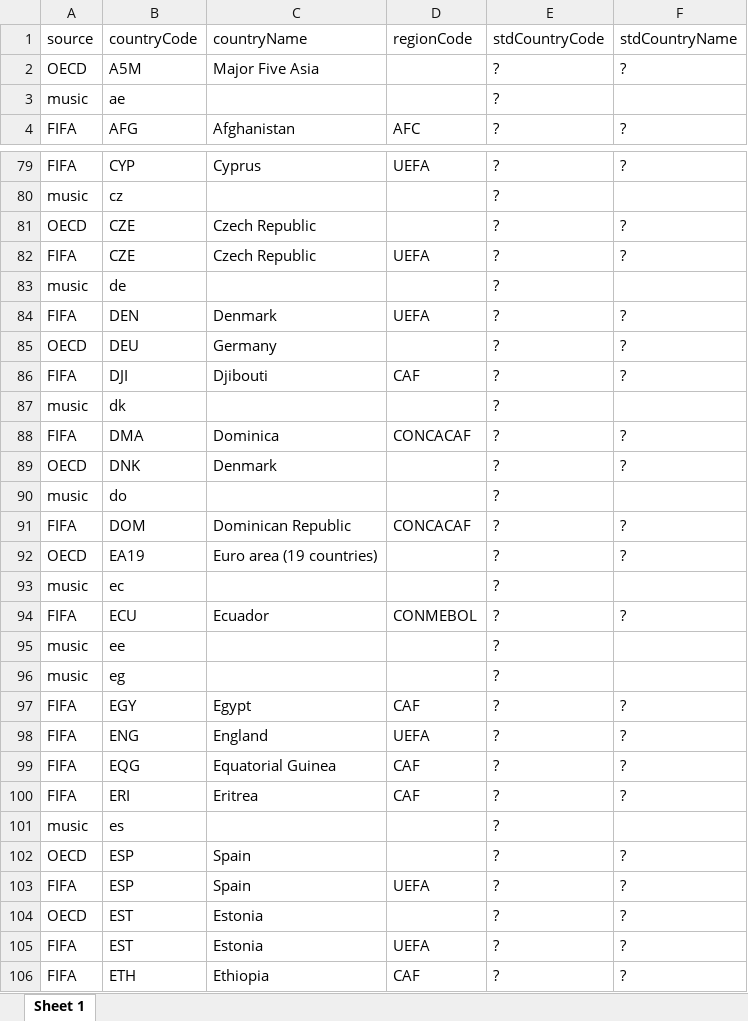
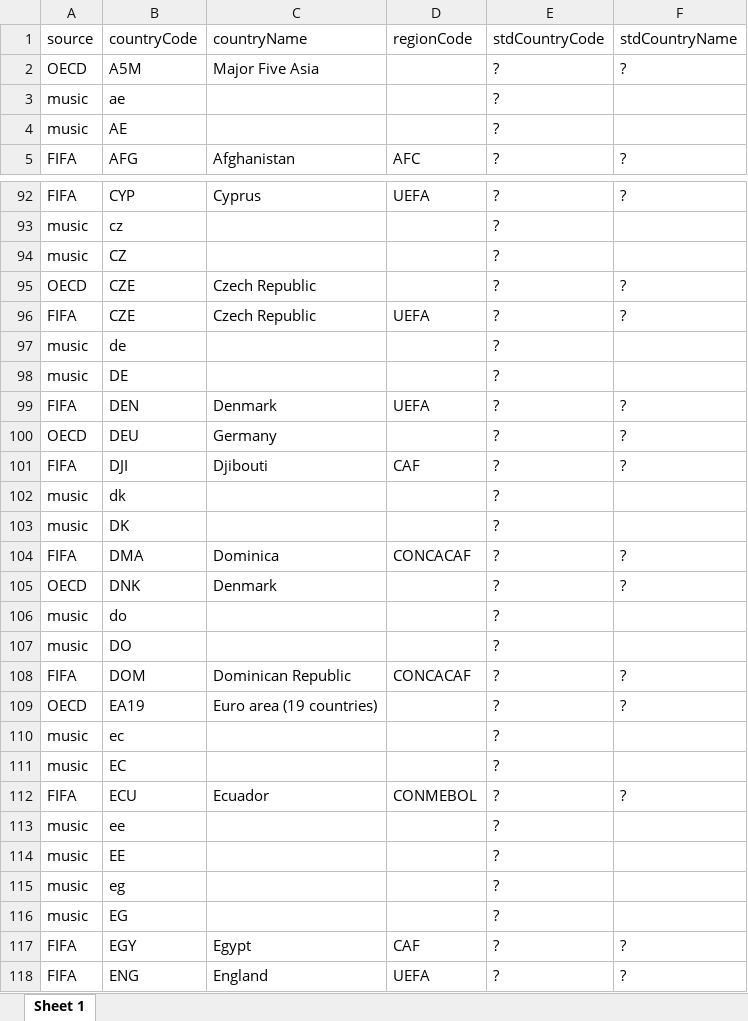
Before and after one commit to databellum-ai/climatrade, an Excel workbook: userEdition/standardGeography_DRAFT.xlsx, sheet Sheet 1, drawn as a sheet; only a part is shown, gaps mark what is left out; the shorter side is filled out with more unchanged rows; values as stored, in another font and other column widths than the file's, no borders; the diff covers the shown part only; the diff names each change by its address in the sheet, - before the commit and + after, or states it on an @@ line.

```diff
--- a/userEdition/standardGeography_DRAFT.xlsx (sheet Sheet 1)
+++ b/userEdition/standardGeography_DRAFT.xlsx (sheet Sheet 1)
+row 4: music | AE |  |  | ?
+row 94: music | CZ |  |  | ?
+row 98: music | DE |  |  | ?
+row 103: music | DK |  |  | ?
+row 107: music | DO |  |  | ?
+row 111: music | EC |  |  | ?
+row 114: music | EE |  |  | ?
+row 116: music | EG |  |  | ?
```
Also changed, not shown: 61 added rows elsewhere in this sheet, 35 other files.
